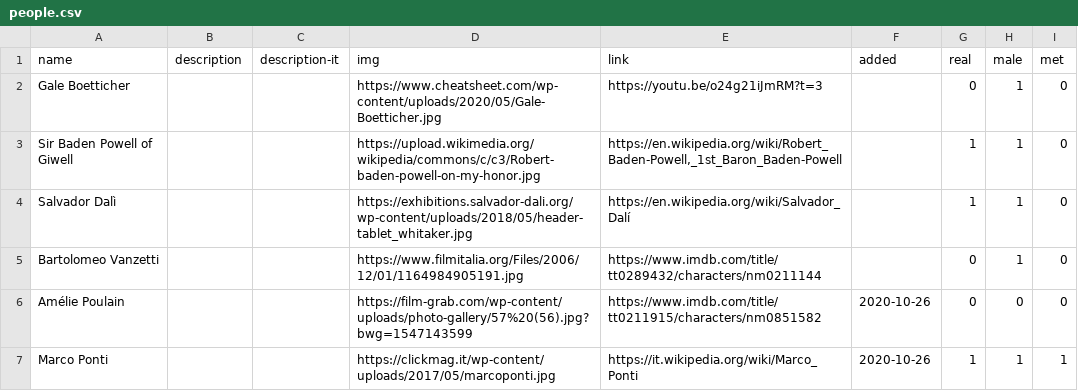
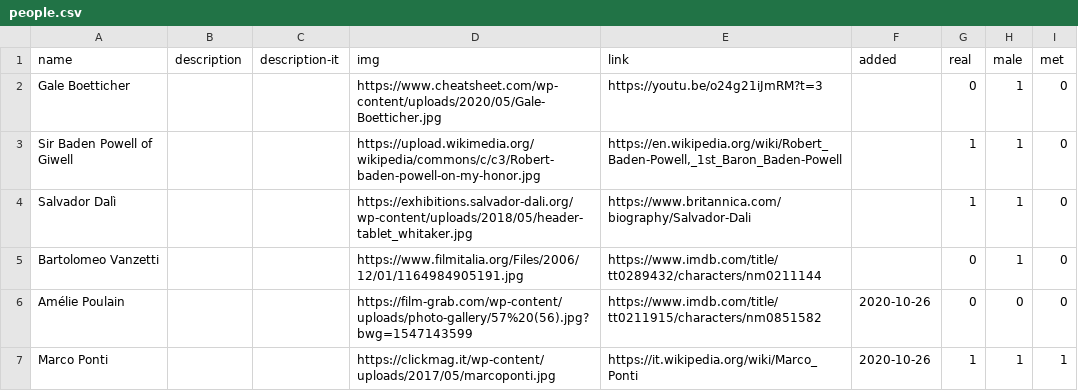
Before and after one commit to xplosionmind/old.tommi.space, a CSV file: _data/people.csv, drawn as a sheet.

Commit message:
fixed bad url

```diff
--- a/_data/people.csv
+++ b/_data/people.csv
@@ -3,3 +3,3 @@ Gale Boetticher,,,https://www.cheatsheet.com/wp-content/uploads/2020/05/Gale-Boe
 Sir Baden Powell of Giwell,,,https://upload.wikimedia.org/wikipedia/commons/c/c3/Robert-baden-powell-on-my-honor.jpg,"https://en.wikipedia.org/wiki/Robert_Baden-Powell,_1st_Baron_Baden-Powell",,1,1,0
-Salvador Dalì,,,https://exhibitions.salvador-dali.org/wp-content/uploads/2018/05/header-tablet_whitaker.jpg,https://en.wikipedia.org/wiki/Salvador_Dalí,,1,1,0
+Salvador Dalì,,,https://exhibitions.salvador-dali.org/wp-content/uploads/2018/05/header-tablet_whitaker.jpg,https://www.britannica.com/biography/Salvador-Dali,,1,1,0
 Bartolomeo Vanzetti,,,https://www.filmitalia.org/Files/2006/12/01/1164984905191.jpg,https://www.imdb.com/title/tt0289432/characters/nm0211144,,0,1,0
```
